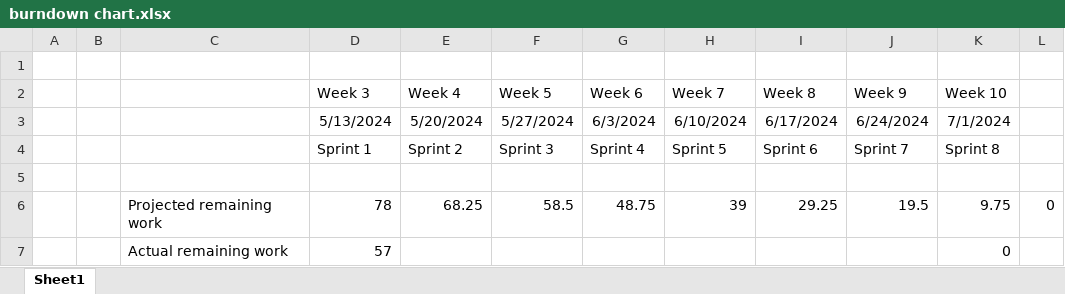
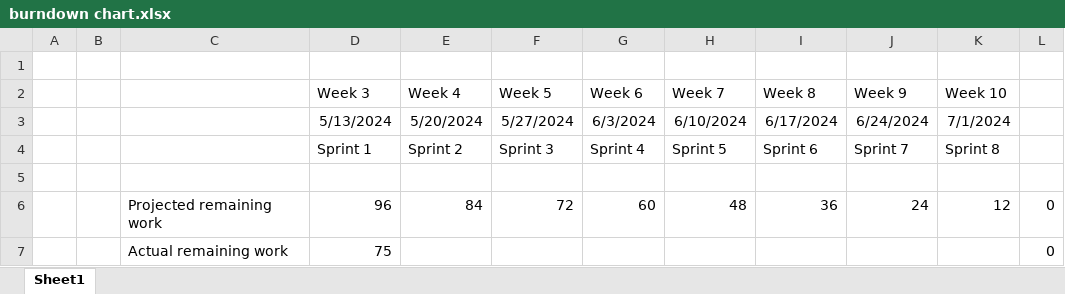
Before and after one commit to boorapi/Minesweepr, an Excel workbook: Writting/burndown chart.xlsx, sheet Sheet1, drawn as a sheet; values as stored, in another font and other column widths than the file's, no borders; charts and pictures not drawn; removed rows and columns are numbered as before the commit, all else as after; the diff names each change by its address in the sheet, - before the commit and + after, or states it on an @@ line.

```diff
--- a/Writting/burndown chart.xlsx (sheet Sheet1)
+++ b/Writting/burndown chart.xlsx (sheet Sheet1)
-row 6:  |  | Projected remaining work | 78 | 68.25 | 58.5 | 48.75 | 39 | 29.25 | 19.5 | 9.75 | 0
-row 7:  |  | Actual remaining work | 57 |  |  |  |  |  |  | 0
+row 6:  |  | Projected remaining work | 96 | 84 | 72 | 60 | 48 | 36 | 24 | 12 | 0
+row 7:  |  | Actual remaining work | 75 |  |  |  |  |  |  |  | 0
```
Also changed, not shown: charts or pictures, 5 other files.
